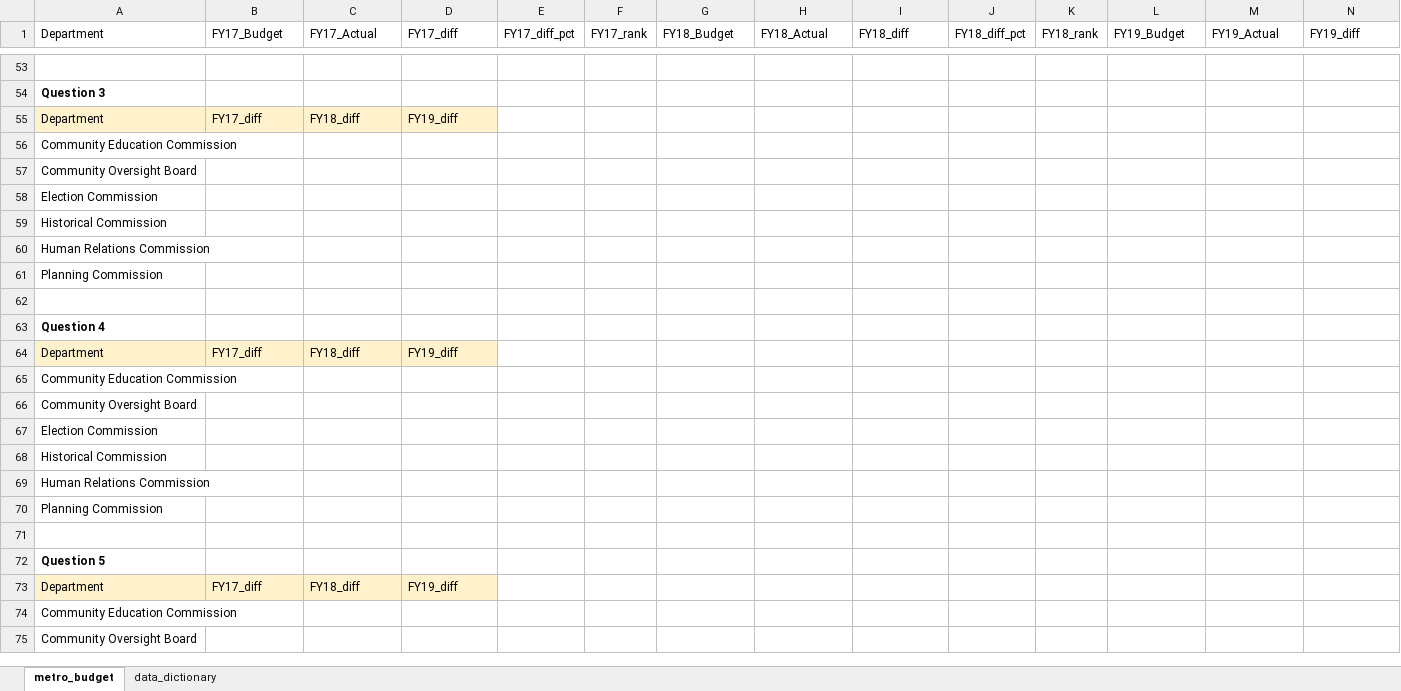
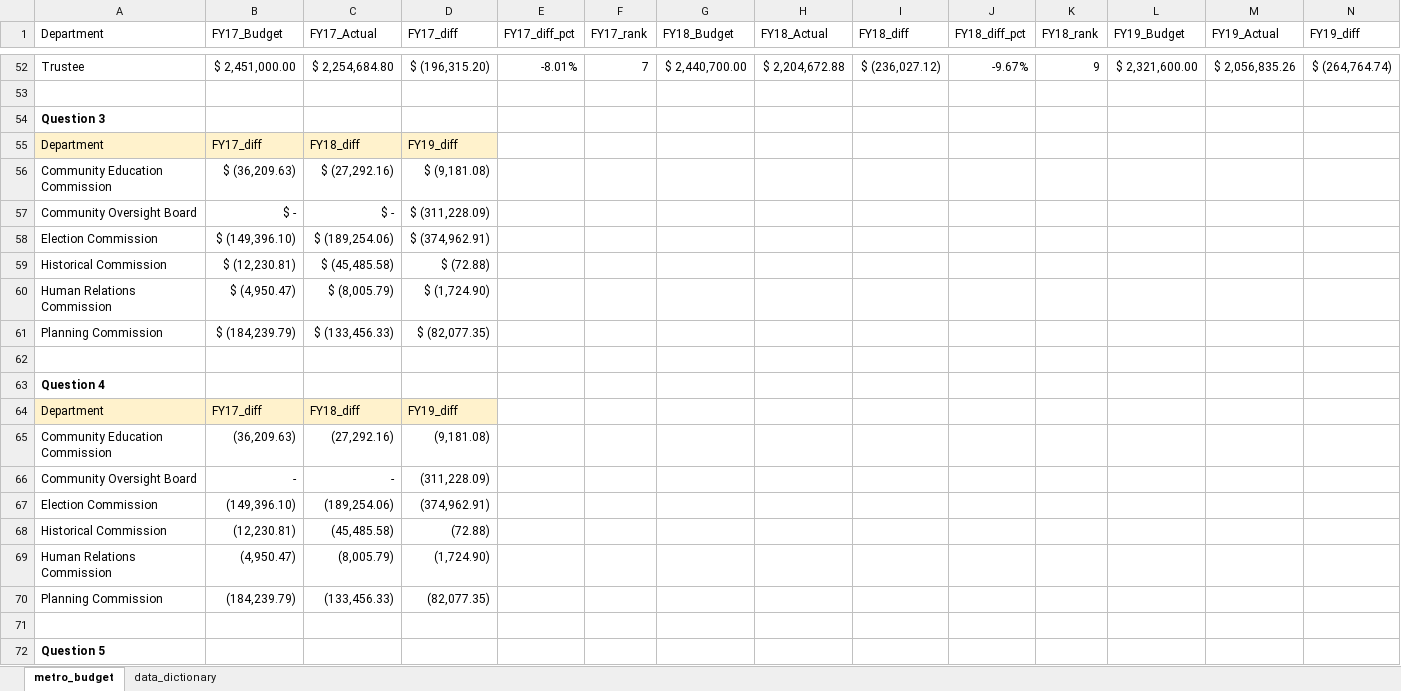
Before and after one commit to NSS-Data-Analytics-Cohort-10/lookups-budget-marthahunter, an Excel workbook: spreadsheets/metro_budget_exercise.xlsx, sheet metro_budget, drawn as a sheet; only a part is shown, gaps mark what is left out; the shorter side is filled out with more unchanged rows; values as stored, in another font and other column widths than the file's, no borders; removed rows and columns are numbered as before the commit, all else as after; rows hold the shown columns only; the diff covers the shown part only; the diff names each change by its address in the sheet, - before the commit and + after, or states it on an @@ line.

Commit message:
working on q5

```diff
--- a/spreadsheets/metro_budget_exercise.xlsx (sheet metro_budget)
+++ b/spreadsheets/metro_budget_exercise.xlsx (sheet metro_budget)
+row 52: Trustee | $ 2,451,000.00 | $ 2,254,684.80 | $ (196,315.20) | -8.01% | 7 | $ 2,440,700.00 | $ 2,204,672.88 | $ (236,027.12) | -9.67% | 9 | $ 2,321,600.00 | $ 2,056,835.26 | $ (264,764.74)
-row 56: Community Education Commission
-row 57: Community Oversight Board
-row 58: Election Commission
-row 59: Historical Commission
-row 60: Human Relations Commission
-row 61: Planning Commission
+row 56: Community Education Commission | $ (36,209.63) | $ (27,292.16) | $ (9,181.08)
+row 57: Community Oversight Board | $ - | $ - | $ (311,228.09)
+row 58: Election Commission | $ (149,396.10) | $ (189,254.06) | $ (374,962.91)
+row 59: Historical Commission | $ (12,230.81) | $ (45,485.58) | $ (72.88)
+row 60: Human Relations Commission | $ (4,950.47) | $ (8,005.79) | $ (1,724.90)
+row 61: Planning Commission | $ (184,239.79) | $ (133,456.33) | $ (82,077.35)
-row 65: Community Education Commission
-row 66: Community Oversight Board
-row 67: Election Commission
-row 68: Historical Commission
-row 69: Human Relations Commission
-row 70: Planning Commission
+row 65: Community Education Commission | (36,209.63) | (27,292.16) | (9,181.08)
+row 66: Community Oversight Board | - | - | (311,228.09)
+row 67: Election Commission | (149,396.10) | (189,254.06) | (374,962.91)
+row 68: Historical Commission | (12,230.81) | (45,485.58) | (72.88)
+row 69: Human Relations Commission | (4,950.47) | (8,005.79) | (1,724.90)
+row 70: Planning Commission | (184,239.79) | (133,456.33) | (82,077.35)
```
Also changed, not shown: 50 added rows and 51 removed rows elsewhere in this sheet.
